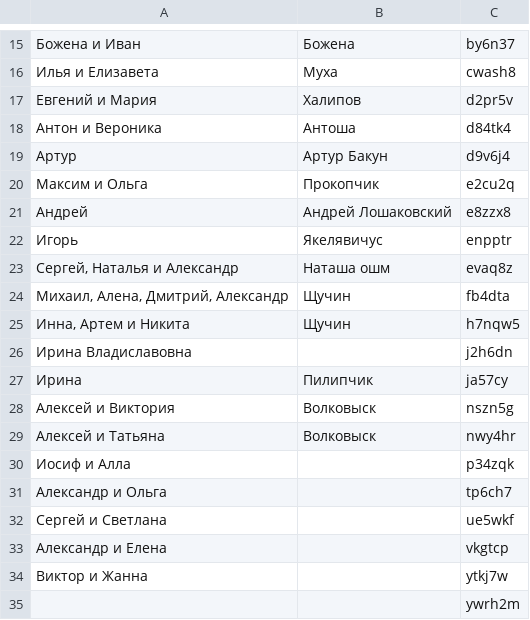
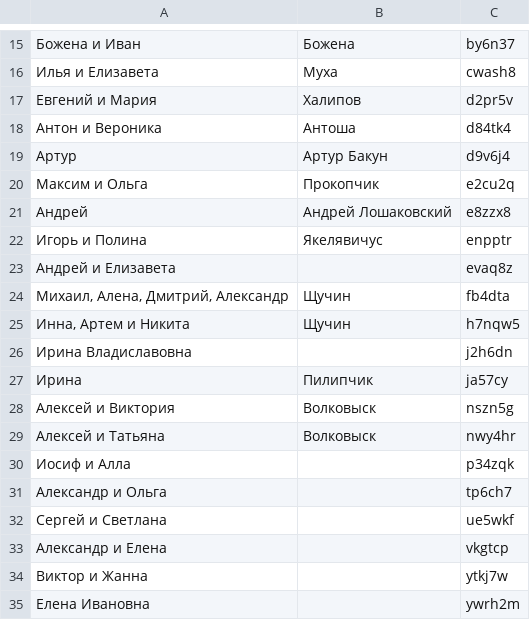
Before and after one commit to MTsarevich/MTsarevich.github.io, a CSV file: гости.csv, drawn as a sheet; only a part is shown, gaps mark what is left out.

```diff
--- a/гости.csv
+++ b/гости.csv
@@ -21,4 +21,4 @@
 Андрей;Андрей Лошаковский;e8zzx8
-Игорь;Якелявичус;enpptr
-Сергей, Наталья и Александр;Наташа ошм;evaq8z
+Игорь и Полина;Якелявичус;enpptr
+Андрей и Елизавета; ;evaq8z
 Михаил, Алена, Дмитрий, Александр;Щучин;fb4dta
@@ -34,2 +34,2 @@
 Виктор и Жанна;;ytkj7w
-;;ywrh2m
+Елена Ивановна;;ywrh2m
```
Also changed, not shown: 1 other file.
